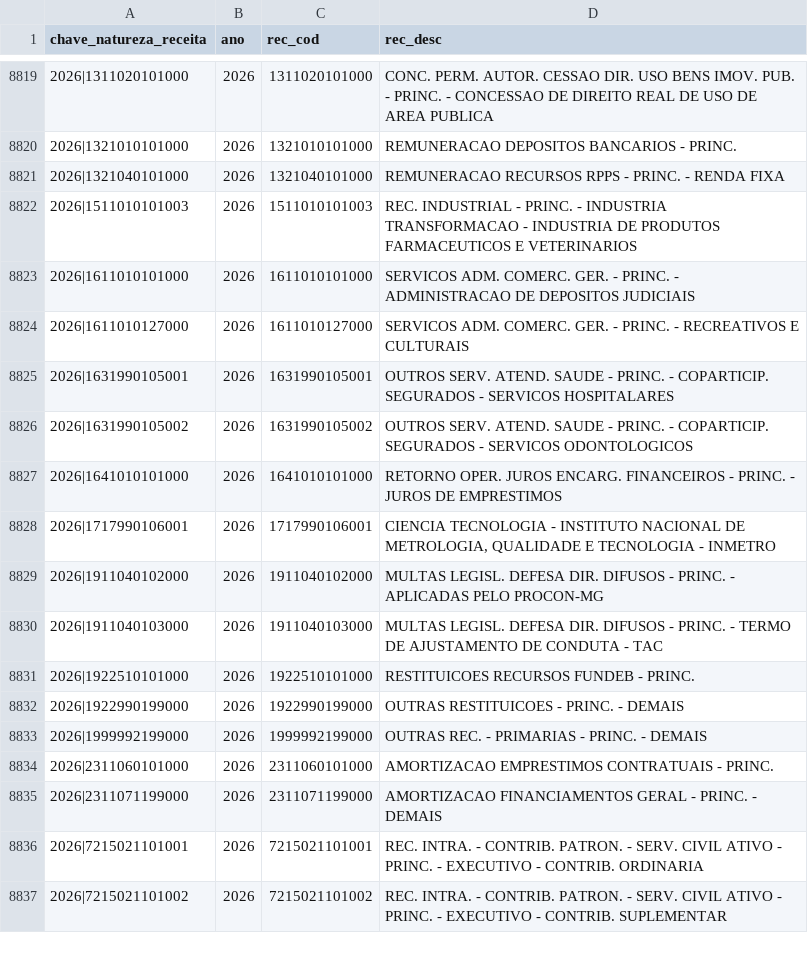
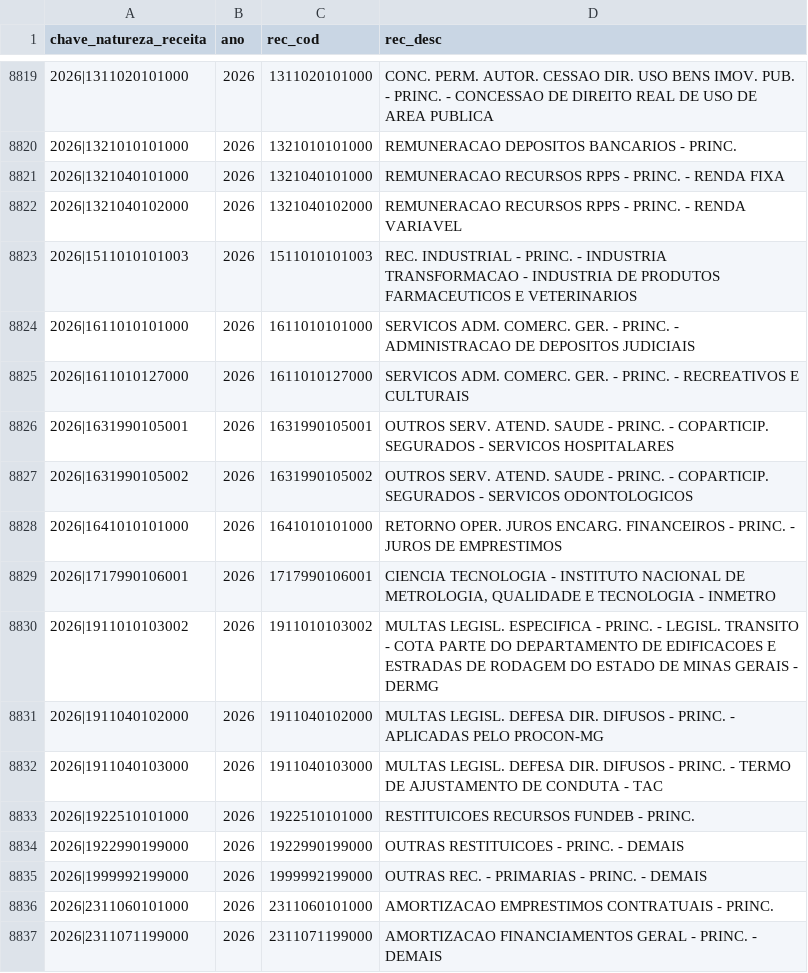
Before and after one commit to splor-mg/dados-aux-classificadores, a CSV file: data/natureza_receita.csv, drawn as a sheet; only a part is shown, gaps mark what is left out; the shorter side is filled out with more unchanged rows.

```diff
--- a/data/natureza_receita.csv
+++ b/data/natureza_receita.csv
@@ -8821,2 +8821,3 @@ chave_natureza_receita,ano,rec_cod,rec_desc
 2026|1321040101000,2026,1321040101000,REMUNERACAO RECURSOS RPPS - PRINC. - RENDA FIXA
+2026|1321040102000,2026,1321040102000,REMUNERACAO RECURSOS RPPS - PRINC. - RENDA VARIAVEL
 2026|1511010101003,2026,1511010101003,REC. INDUSTRIAL - PRINC. - INDUSTRIA TRANSFORMACAO - INDUSTRIA DE PRODUTOS FARMACEUTICOS E VETERINARIOS
@@ -8828,2 +8829,3 @@ chave_natureza_receita,ano,rec_cod,rec_desc
 2026|1717990106001,2026,1717990106001,"CIENCIA TECNOLOGIA - INSTITUTO NACIONAL DE METROLOGIA, QUALIDADE E TECNOLOGIA - INMETRO"
+2026|1911010103002,2026,1911010103002,MULTAS LEGISL. ESPECIFICA - PRINC. - LEGISL. TRANSITO - COTA PARTE DO DEPARTAMENTO DE EDIFICACOES E ESTRADAS DE RODAGEM DO ESTADO DE MINAS GERAIS - DERMG
 2026|1911040102000,2026,1911040102000,MULTAS LEGISL. DEFESA DIR. DIFUSOS - PRINC. - APLICADAS PELO PROCON-MG
```
Also changed, not shown: data-raw/natureza_receita_current.csv, 1 other file.
